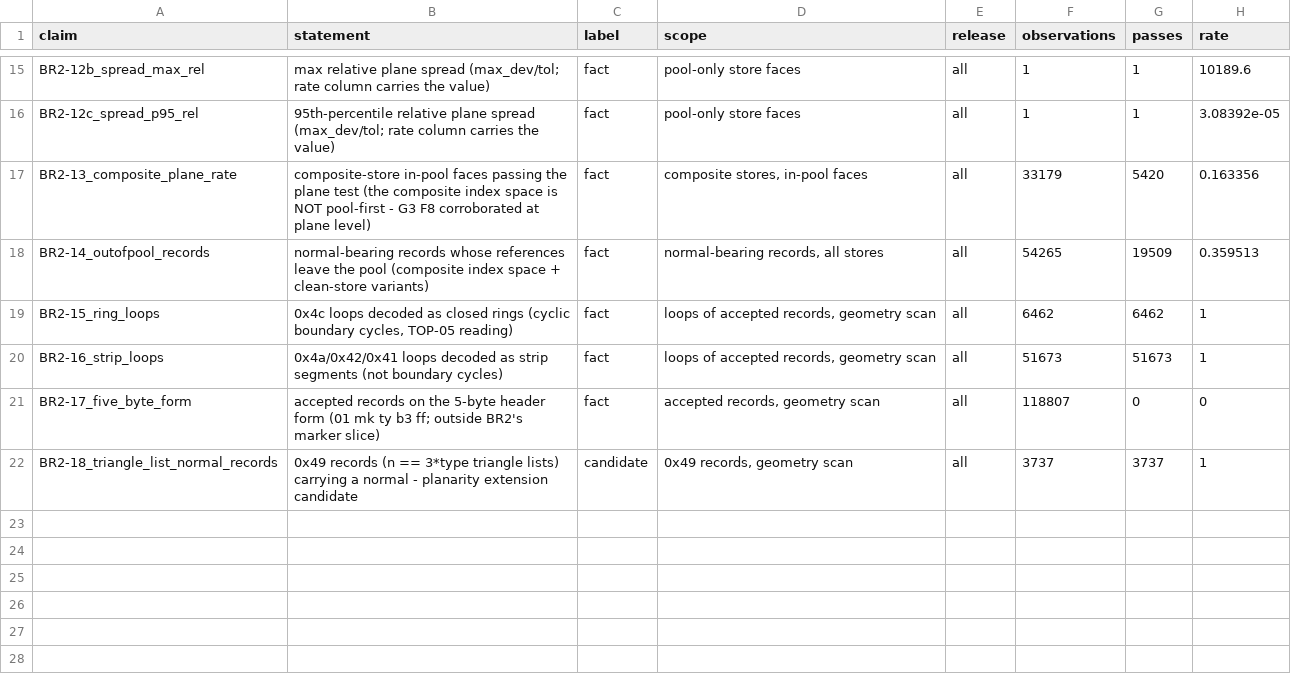
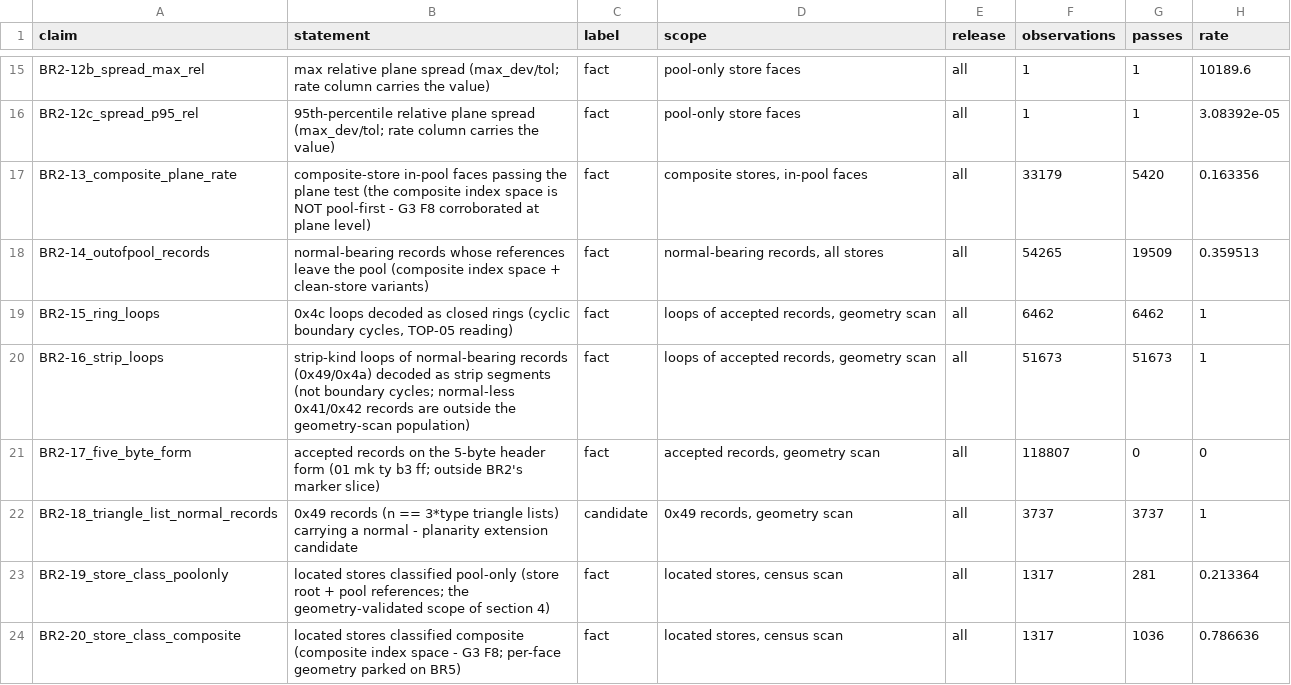
Before and after one commit to MadManJohnSmith/catpart-parser, a CSV file: docs/evidence/data/br2-planar-claims.csv, drawn as a sheet; only a part is shown, gaps mark what is left out.

Commit message:
fix(brep): BR2 review fixes - store-class claims rows, prose-artifact drift (Ticket #54 review)
Review findings (#54 comment-6963966559), fixed by generator + regeneration:
- BLOCKER: note 82% -> 78.7% (1,036/1,317 located stores)
- BLOCKER: the 281/1,036 store-class split now committed as claims rows
  BR2-19/BR2-20 (generator emits them; corpus rerun byte-identical on all
  pre-existing rows)
- FIX-FIRST: section 3 example replaced with the verified both-directions
  store 02ee1544 (w=1 counts (0,4); w=2 counts (0,6))
- FIX-FIRST: BR2-16 statement now names its measured population
  (strip-kind loops of normal-bearing records 0x49/0x4a)
- NITs: six (not five) synthetic negatives; fit_plane scale floor 1.0
  documented; dead code audit_part_census_counters + files_l2 removed

```diff
--- a/docs/evidence/data/br2-planar-claims.csv
+++ b/docs/evidence/data/br2-planar-claims.csv
@@ -19,4 +19,6 @@ BR2-14_outofpool_records,normal-bearing records whose references leave the pool
 BR2-15_ring_loops,"0x4c loops decoded as closed rings (cyclic boundary cycles, TOP-05 reading)",fact,"loops of accepted records, geometry scan",all,6462,6462,1
-BR2-16_strip_loops,0x4a/0x42/0x41 loops decoded as strip segments (not boundary cycles),fact,"loops of accepted records, geometry scan",all,51673,51673,1
+BR2-16_strip_loops,strip-kind loops of normal-bearing records (0x49/0x4a) decoded as strip segments (not boundary cycles; normal-less 0x41/0x42 records are outside the geometry-scan population),fact,"loops of accepted records, geometry scan",all,51673,51673,1
 BR2-17_five_byte_form,accepted records on the 5-byte header form (01 mk ty b3 ff; outside BR2's marker slice),fact,"accepted records, geometry scan",all,118807,0,0
 BR2-18_triangle_list_normal_records,0x49 records (n == 3*type triangle lists) carrying a normal - planarity extension candidate,candidate,"0x49 records, geometry scan",all,3737,3737,1
+BR2-19_store_class_poolonly,located stores classified pool-only (store root + pool references; the geometry-validated scope of section 4),fact,"located stores, census scan",all,1317,281,0.213364
+BR2-20_store_class_composite,located stores classified composite (composite index space - G3 F8; per-face geometry parked on BR5),fact,"located stores, census scan",all,1317,1036,0.786636
```
Also changed, not shown: 2 other files.
